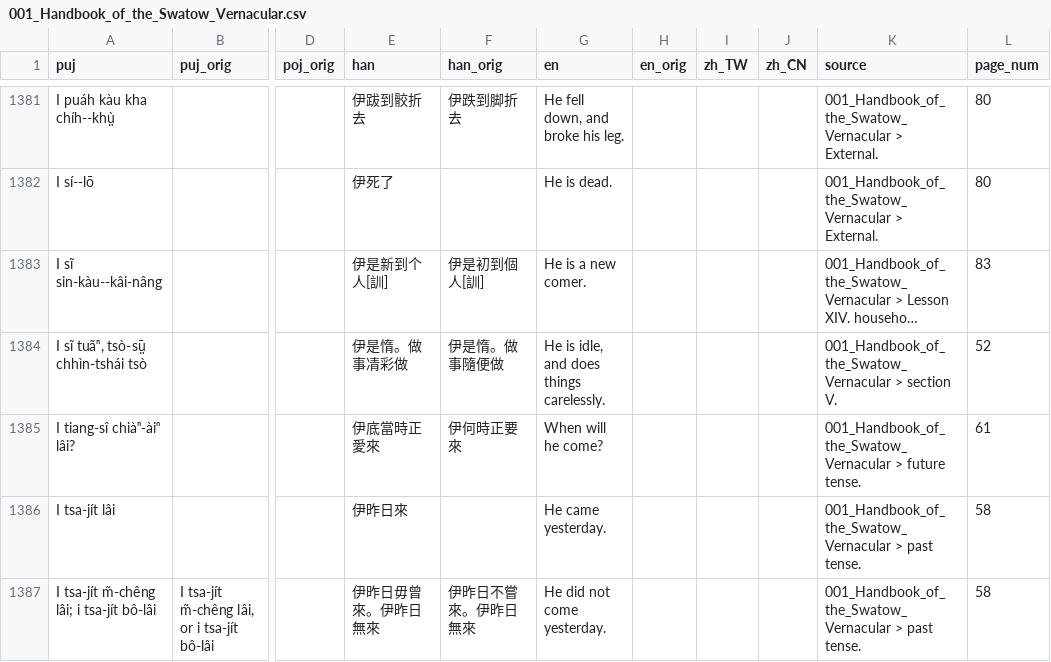
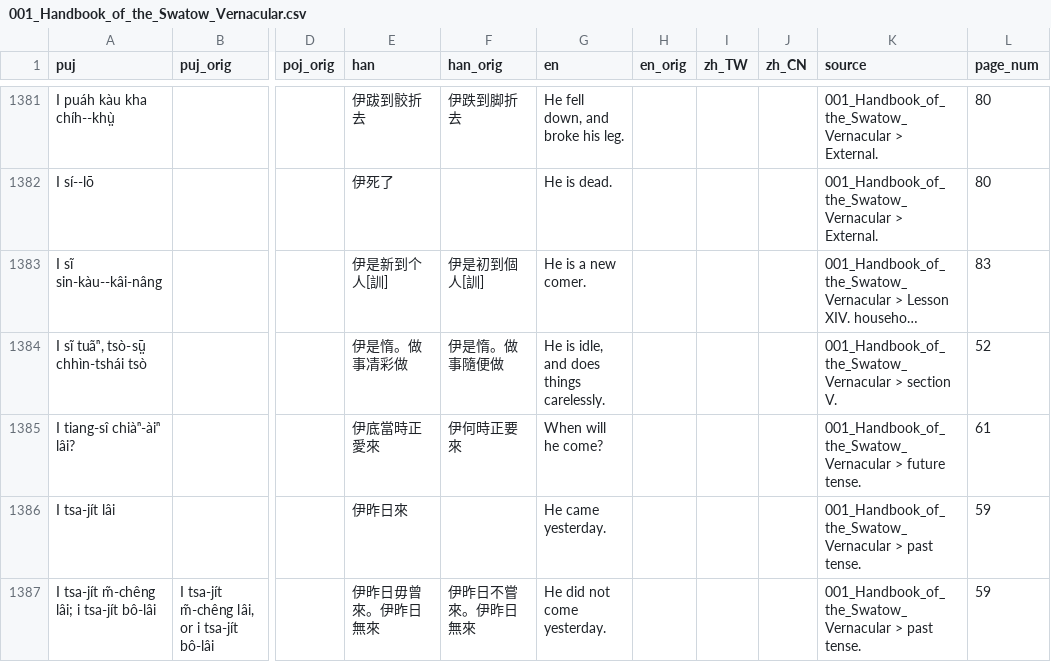
Before and after one commit to hokkien-writing/dataset, a CSV file: export/books/001_Handbook_of_the_Swatow_Vernacular.csv, drawn as a sheet; only a part is shown, gaps mark what is left out; long unchanged cells end in …; the diff covers the shown part only; the diff names each change by its address in the sheet, - before the commit and + after, or states it on an @@ line.

Commit message:
book001 & 002: update page marker

```diff
--- a/export/books/001_Handbook_of_the_Swatow_Vernacular.csv
+++ b/export/books/001_Handbook_of_the_Swatow_Vernacular.csv
-L1386:L1387 (page_num): 58
+L1386:L1387 (page_num): 59
```
Also changed, not shown: 1 added row, 1 removed row and 7 edited cells elsewhere in this file, 7 other files.
